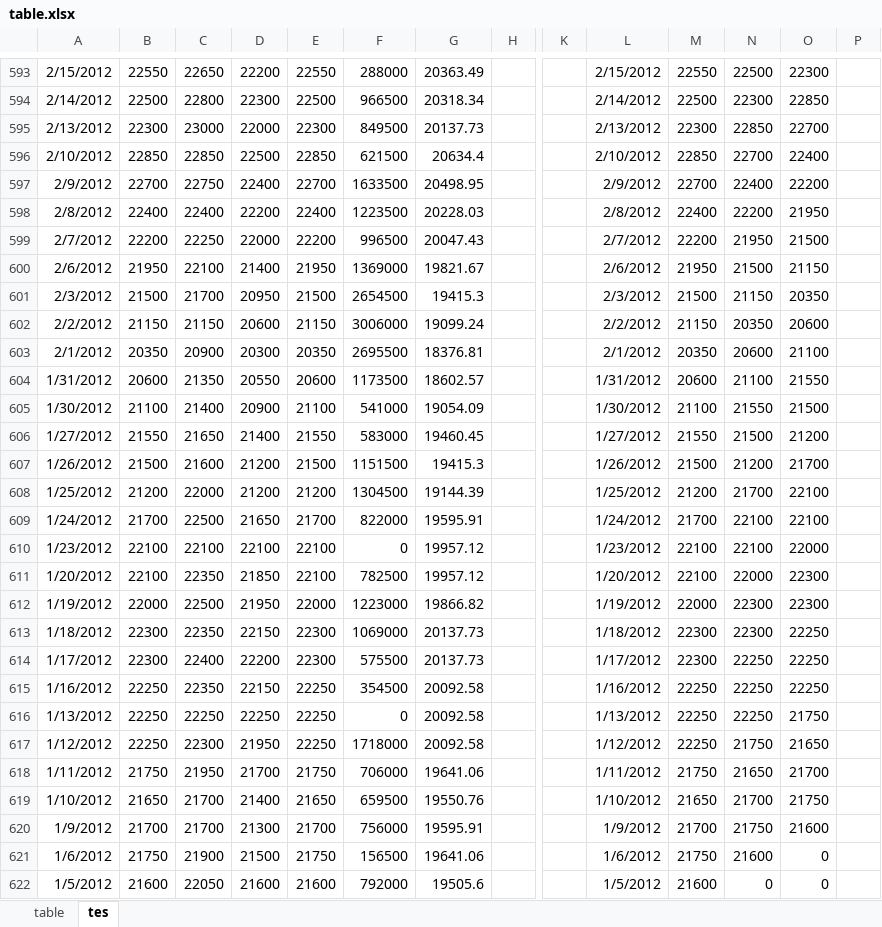
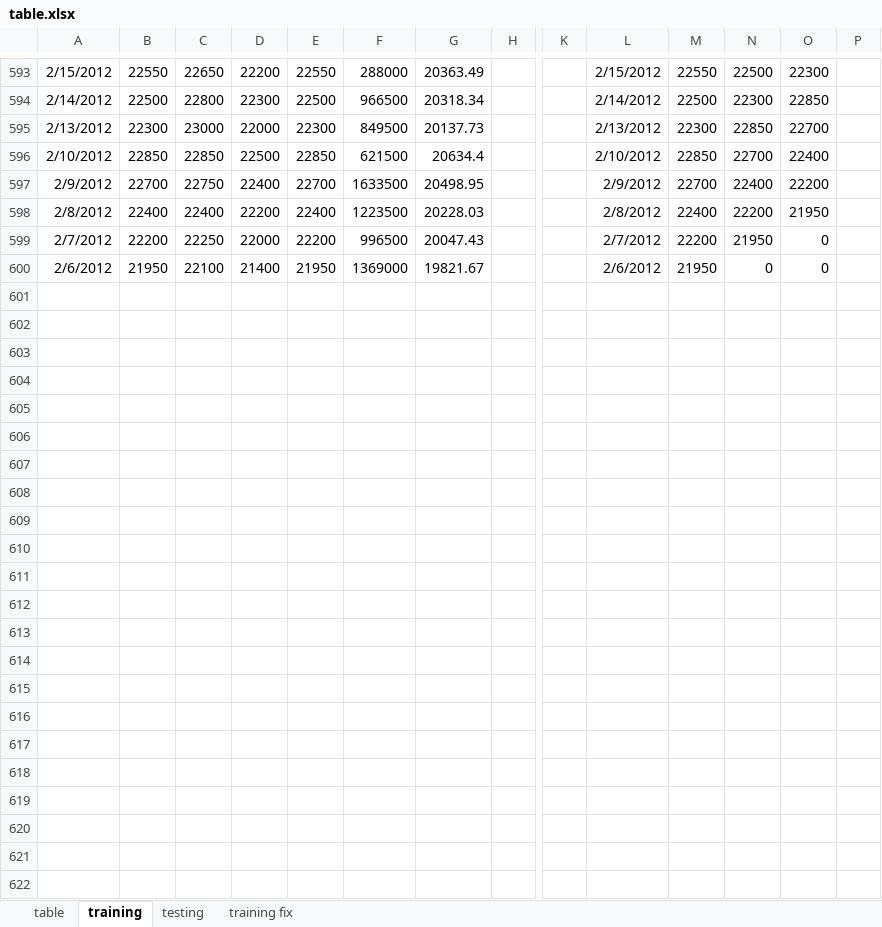
Before and after one commit to adamaulia/tubes_mosi, an Excel workbook: table.xlsx, sheet training, drawn as a sheet; only a part is shown, gaps mark what is left out; values as stored, in another font and other column widths than the file's, no borders; rows hold the shown columns only; the diff covers the shown part only; the diff names each change by its address in the sheet, - before the commit and + after, or states it on an @@ line.

Commit message:
training versi java

```diff
--- a/table.xlsx (sheet training)
+++ b/table.xlsx (sheet training)
-sheet tab: tes
+sheet tab: training
+sheet tab: testing
+sheet tab: training fix
-O599: 21500
+O599: 0
-N600: 21500
+N600: 0
-O600: 21150
+O600: 0
-row 601: 2/3/2012 | 21500 | 21700 | 20950 | 21500 | 2654500 | 19415.3 |  |  | 2/3/2012 | 21500 | 21150 | 20350
-row 602: 2/2/2012 | 21150 | 21150 | 20600 | 21150 | 3006000 | 19099.24 |  |  | 2/2/2012 | 21150 | 20350 | 20600
-row 603: 2/1/2012 | 20350 | 20900 | 20300 | 20350 | 2695500 | 18376.81 |  |  | 2/1/2012 | 20350 | 20600 | 21100
-row 604: 1/31/2012 | 20600 | 21350 | 20550 | 20600 | 1173500 | 18602.57 |  |  | 1/31/2012 | 20600 | 21100 | 21550
-row 605: 1/30/2012 | 21100 | 21400 | 20900 | 21100 | 541000 | 19054.09 |  |  | 1/30/2012 | 21100 | 21550 | 21500
-row 606: 1/27/2012 | 21550 | 21650 | 21400 | 21550 | 583000 | 19460.45 |  |  | 1/27/2012 | 21550 | 21500 | 21200
-row 607: 1/26/2012 | 21500 | 21600 | 21200 | 21500 | 1151500 | 19415.3 |  |  | 1/26/2012 | 21500 | 21200 | 21700
-row 608: 1/25/2012 | 21200 | 22000 | 21200 | 21200 | 1304500 | 19144.39 |  |  | 1/25/2012 | 21200 | 21700 | 22100
-row 609: 1/24/2012 | 21700 | 22500 | 21650 | 21700 | 822000 | 19595.91 |  |  | 1/24/2012 | 21700 | 22100 | 22100
-row 610: 1/23/2012 | 22100 | 22100 | 22100 | 22100 | 0 | 19957.12 |  |  | 1/23/2012 | 22100 | 22100 | 22000
-row 611: 1/20/2012 | 22100 | 22350 | 21850 | 22100 | 782500 | 19957.12 |  |  | 1/20/2012 | 22100 | 22000 | 22300
-row 612: 1/19/2012 | 22000 | 22500 | 21950 | 22000 | 1223000 | 19866.82 |  |  | 1/19/2012 | 22000 | 22300 | 22300
-row 613: 1/18/2012 | 22300 | 22350 | 22150 | 22300 | 1069000 | 20137.73 |  |  | 1/18/2012 | 22300 | 22300 | 22250
-row 614: 1/17/2012 | 22300 | 22400 | 22200 | 22300 | 575500 | 20137.73 |  |  | 1/17/2012 | 22300 | 22250 | 22250
-row 615: 1/16/2012 | 22250 | 22350 | 22150 | 22250 | 354500 | 20092.58 |  |  | 1/16/2012 | 22250 | 22250 | 22250
-row 616: 1/13/2012 | 22250 | 22250 | 22250 | 22250 | 0 | 20092.58 |  |  | 1/13/2012 | 22250 | 22250 | 21750
-row 617: 1/12/2012 | 22250 | 22300 | 21950 | 22250 | 1718000 | 20092.58 |  |  | 1/12/2012 | 22250 | 21750 | 21650
-row 618: 1/11/2012 | 21750 | 21950 | 21700 | 21750 | 706000 | 19641.06 |  |  | 1/11/2012 | 21750 | 21650 | 21700
-row 619: 1/10/2012 | 21650 | 21700 | 21400 | 21650 | 659500 | 19550.76 |  |  | 1/10/2012 | 21650 | 21700 | 21750
-row 620: 1/9/2012 | 21700 | 21700 | 21300 | 21700 | 756000 | 19595.91 |  |  | 1/9/2012 | 21700 | 21750 | 21600
-row 621: 1/6/2012 | 21750 | 21900 | 21500 | 21750 | 156500 | 19641.06 |  |  | 1/6/2012 | 21750 | 21600 | 0
-row 622: 1/5/2012 | 21600 | 22050 | 21600 | 21600 | 792000 | 19505.6 |  |  | 1/5/2012 | 21600 | 0 | 0
```
Also changed, not shown: 22 edited cells and cell formats elsewhere in this sheet, 10 other files.
